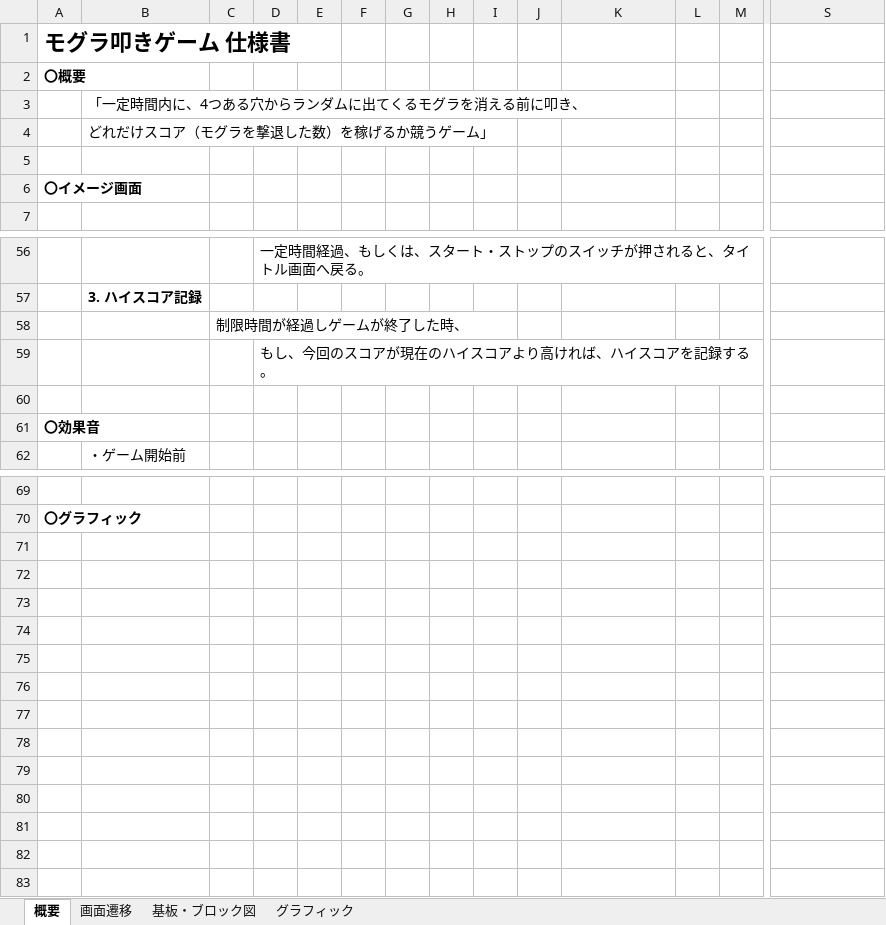
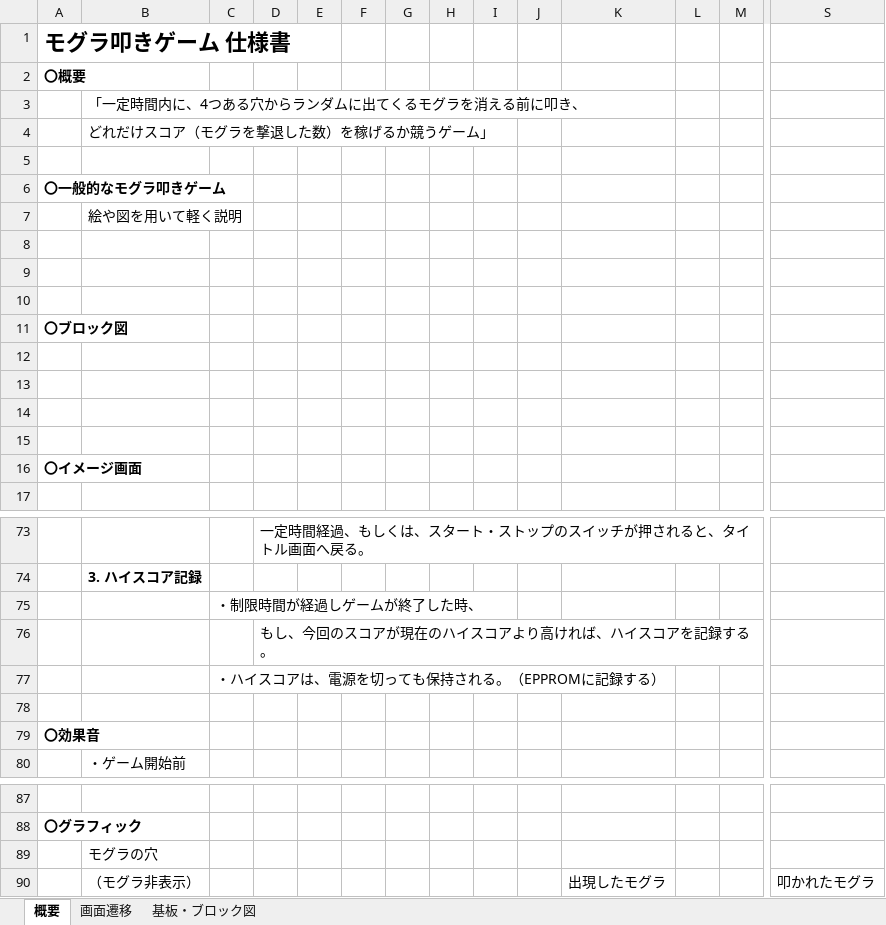
Before and after one commit to hakohumi/comp.train.whack-a-mole, an Excel workbook: 資料/仕様書/仕様書.xlsx, sheet 概要, drawn as a sheet; only a part is shown, gaps mark what is left out; values as stored, in another font and other column widths than the file's, no borders; addresses are those after the commit; rows hold the shown columns only; the diff covers the shown part only; the diff names each change by its address in the sheet, - before the commit and + after, or states it on an @@ line.

Commit message:
仕様書/ハイスコアの仕様明記 Fixes #4
ハイスコアの明記、概要シートの構成の変更

```diff
--- a/資料/仕様書/仕様書.xlsx (sheet 概要)
+++ b/資料/仕様書/仕様書.xlsx (sheet 概要)
-sheet tab: グラフィック
+row 6: 〇一般的なモグラ叩きゲーム
+row 7:  | 絵や図を用いて軽く説明
+row 8: (empty)
+row 9: (empty)
+row 10: (empty)
+row 11: 〇ブロック図
+row 12: (empty)
+row 13: (empty)
+row 14: (empty)
+row 15: (empty)
-C75: 制限時間が経過しゲームが終了した時、
+C75: ・制限時間が経過しゲームが終了した時、
+row 77:  |  | ・ハイスコアは、電源を切っても保持される。（EPPROMに記録する）
+row 89:  | モグラの穴
+row 90:  | （モグラ非表示） |  |  |  |  |  |  |  |  | 出現したモグラ |  |  | 叩かれたモグラ
```
Also changed, not shown: 7 added rows elsewhere in this sheet, charts or pictures.
